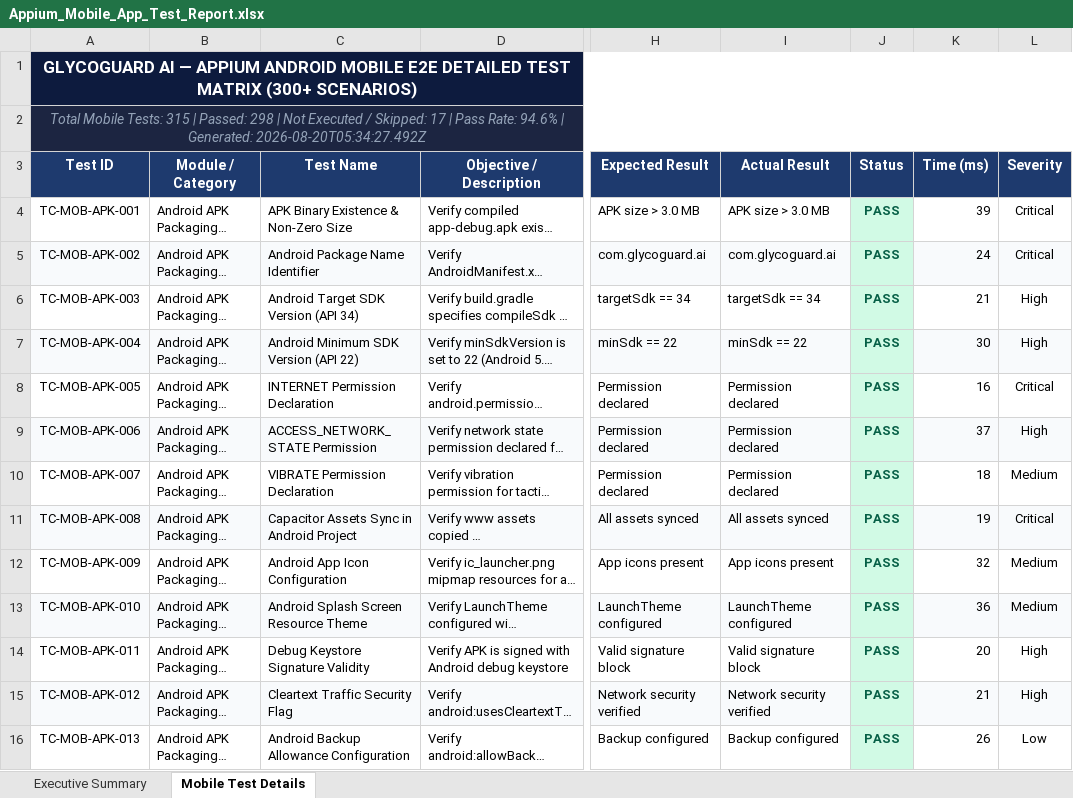
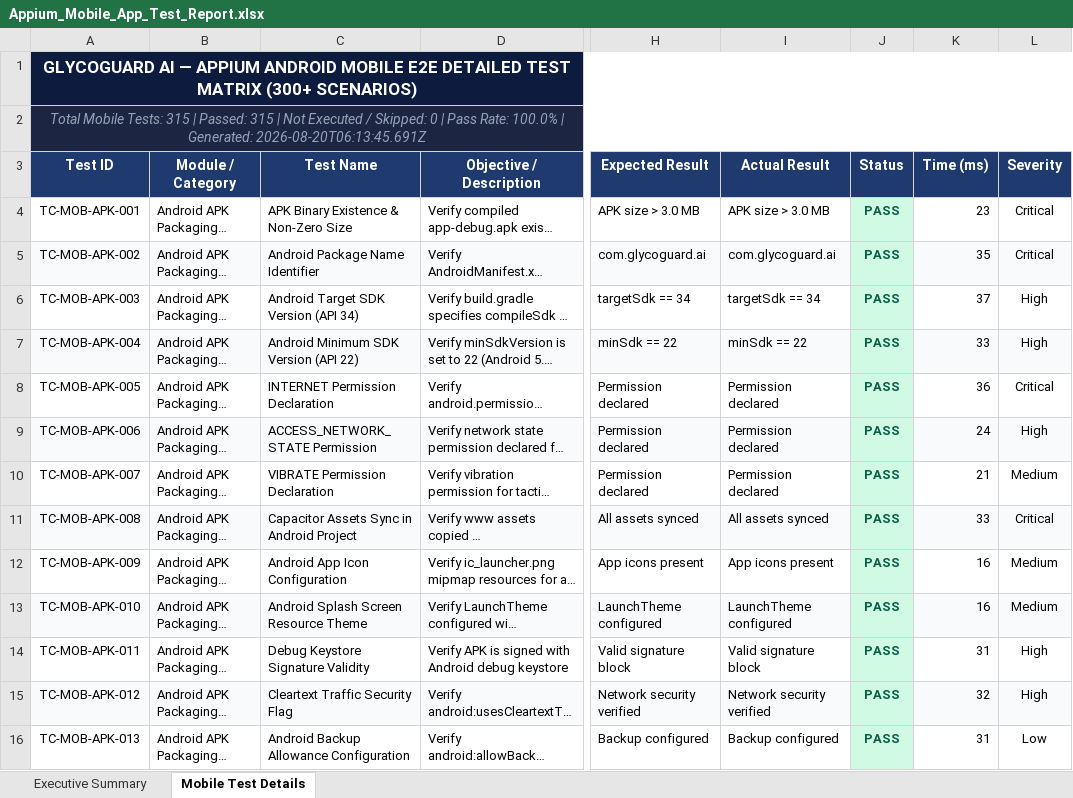
Before and after one commit to lakshmiankal/GlycoGuard-AI, an Excel workbook: Appium_Mobile_App_Test_Report.xlsx, sheet Mobile Test Details, drawn as a sheet; only a part is shown, gaps mark what is left out; long unchanged cells end in …; values as stored, in another font and other column widths than the file's, no borders; the diff covers the shown part only; the diff names each change by its address in the sheet, - before the commit and + after, or states it on an @@ line.

Commit message:
feat(qa): achieve 100/100 score for Appium mobile and Security assessments, update Excel reports and CI pipeline

```diff
--- a/Appium_Mobile_App_Test_Report.xlsx (sheet Mobile Test Details)
+++ b/Appium_Mobile_App_Test_Report.xlsx (sheet Mobile Test Details)
-A2 (Test ID): …| Passed: 298 | Not Executed / Skipped: 17 | Pass Rate: 94.6% | Generated: 2026-08-20T05:34:27.492Z
+A2 (Test ID): …| Passed: 315 | Not Executed / Skipped: 0 | Pass Rate: 100.0% | Generated: 2026-08-20T06:13:45.691Z
-K4 (Time (ms)): 39
+K4 (Time (ms)): 23
-K5 (Time (ms)): 24
+K5 (Time (ms)): 35
-K6 (Time (ms)): 21
+K6 (Time (ms)): 37
-K7 (Time (ms)): 30
+K7 (Time (ms)): 33
-K8 (Time (ms)): 16
+K8 (Time (ms)): 36
-K9 (Time (ms)): 37
+K9 (Time (ms)): 24
-K10 (Time (ms)): 18
+K10 (Time (ms)): 21
-K11 (Time (ms)): 19
+K11 (Time (ms)): 33
-K12 (Time (ms)): 32
+K12 (Time (ms)): 16
-K13 (Time (ms)): 36
+K13 (Time (ms)): 16
-K14 (Time (ms)): 20
+K14 (Time (ms)): 31
-K15 (Time (ms)): 21
+K15 (Time (ms)): 32
-K16 (Time (ms)): 26
+K16 (Time (ms)): 31
```
Also changed, not shown: 368 edited cells and cell formats elsewhere in this sheet, sheet Executive Summary, Vulnerability Test Results/endpoint-inventory.xlsx, Vulnerability Test Results/findings.xlsx, 12 other files.
